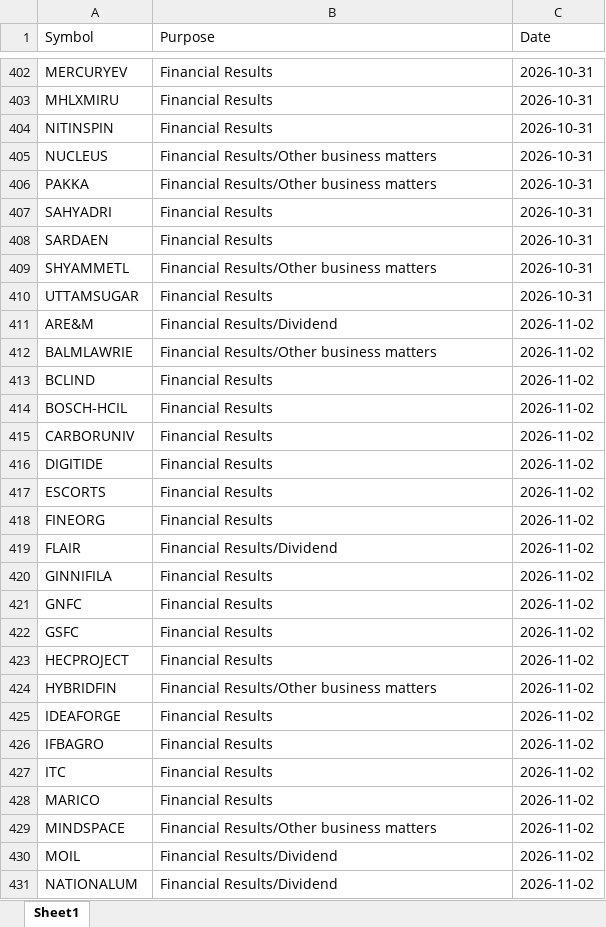
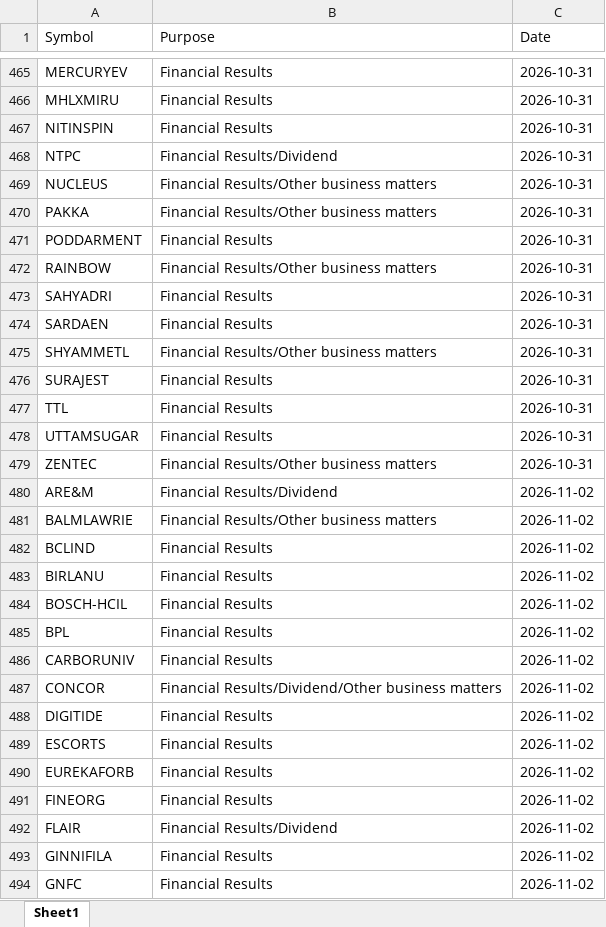
Before and after one commit to drimtiyazkhan/project-shadow, an Excel workbook: data/events.xlsx, sheet Sheet1, drawn as a sheet; only a part is shown, gaps mark what is left out; the shorter side is filled out with more unchanged rows; values as stored, in another font and other column widths than the file's, no borders; the diff covers the shown part only; the diff names each change by its address in the sheet, - before the commit and + after, or states it on an @@ line.

```diff
--- a/data/events.xlsx (sheet Sheet1)
+++ b/data/events.xlsx (sheet Sheet1)
+row 468: NTPC | Financial Results/Dividend | 2026-10-31
+row 471: PODDARMENT | Financial Results | 2026-10-31
+row 472: RAINBOW | Financial Results/Other business matters | 2026-10-31
+row 476: SURAJEST | Financial Results | 2026-10-31
+row 477: TTL | Financial Results | 2026-10-31
+row 479: ZENTEC | Financial Results/Other business matters | 2026-10-31
+row 483: BIRLANU | Financial Results | 2026-11-02
+row 485: BPL | Financial Results | 2026-11-02
+row 487: CONCOR | Financial Results/Dividend/Other business matters | 2026-11-02
+row 490: EUREKAFORB | Financial Results | 2026-11-02
```
Also changed, not shown: 110 added rows and 3 moved rows elsewhere in this sheet, 1 other file.
